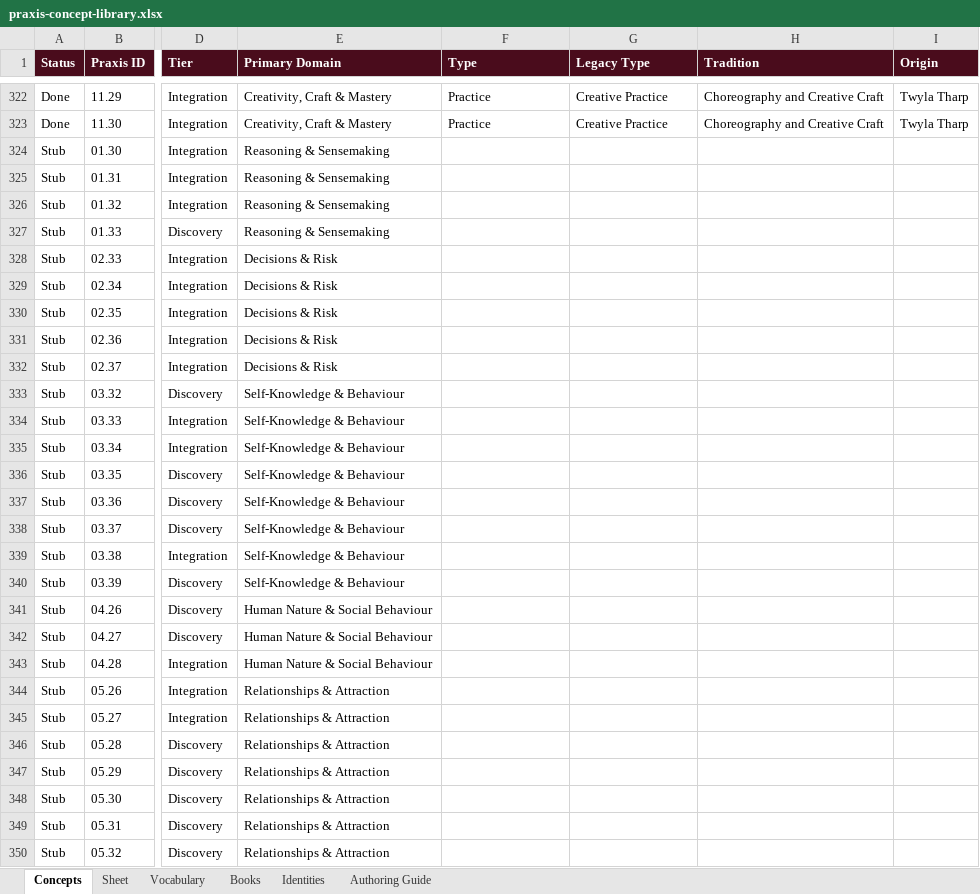
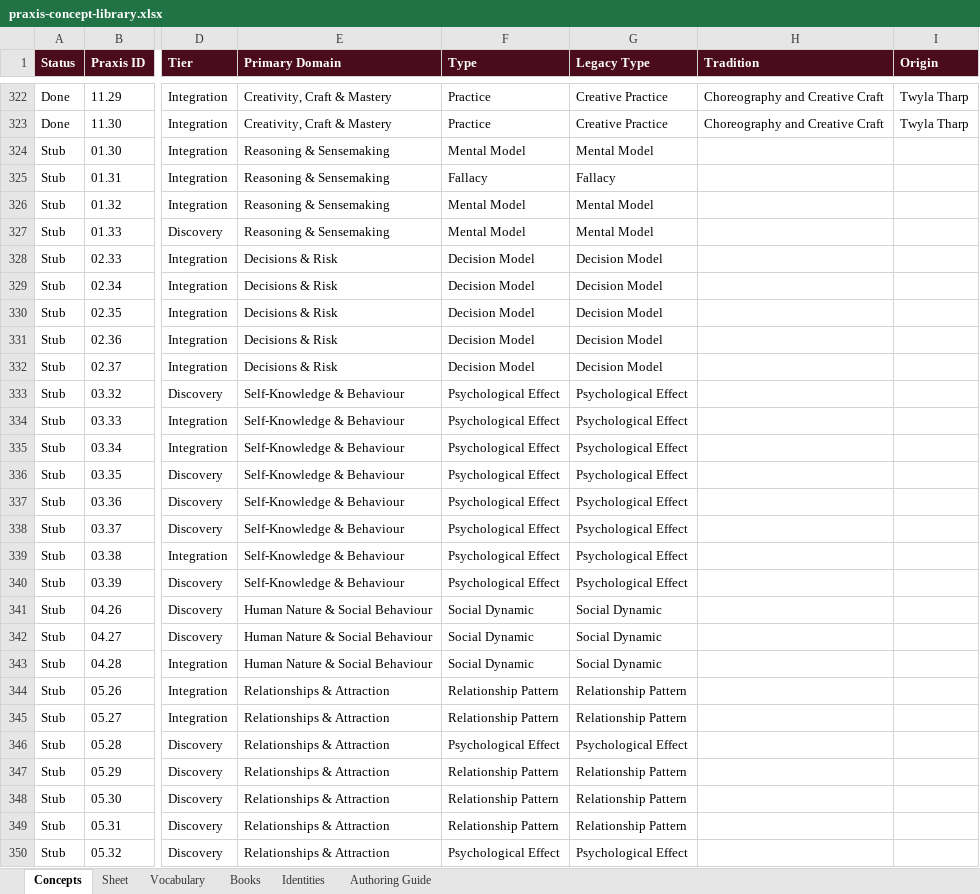
Before and after one commit to AuthoraAcquisition/PraxisNow, an Excel workbook: content/praxis-concept-library.xlsx, sheet Concepts, drawn as a sheet; only a part is shown, gaps mark what is left out; values as stored, in another font and other column widths than the file's, no borders; charts and pictures not drawn; the diff covers the shown part only; the diff names each change by its address in the sheet, - before the commit and + after, or states it on an @@ line.

```diff
--- a/content/praxis-concept-library.xlsx (sheet Concepts)
+++ b/content/praxis-concept-library.xlsx (sheet Concepts)
-F324 (Type): (empty)
+F324 (Type): Mental Model
-G324 (Legacy Type): (empty)
+G324 (Legacy Type): Mental Model
-F325 (Type): (empty)
+F325 (Type): Fallacy
-G325 (Legacy Type): (empty)
+G325 (Legacy Type): Fallacy
-F326:F327 (Type): (empty)
+F326:F327 (Type): Mental Model
-G326:G327 (Legacy Type): (empty)
+G326:G327 (Legacy Type): Mental Model
-F328:F332 (Type): (empty)
+F328:F332 (Type): Decision Model
-G328:G332 (Legacy Type): (empty)
+G328:G332 (Legacy Type): Decision Model
-F333:F340 (Type): (empty)
+F333:F340 (Type): Psychological Effect
-G333:G340 (Legacy Type): (empty)
+G333:G340 (Legacy Type): Psychological Effect
-F341:F343 (Type): (empty)
+F341:F343 (Type): Social Dynamic
-G341:G343 (Legacy Type): (empty)
+G341:G343 (Legacy Type): Social Dynamic
-F344:F345 (Type): (empty)
+F344:F345 (Type): Relationship Pattern
-G344:G345 (Legacy Type): (empty)
+G344:G345 (Legacy Type): Relationship Pattern
-F346 (Type): (empty)
+F346 (Type): Psychological Effect
-G346 (Legacy Type): (empty)
+G346 (Legacy Type): Psychological Effect
-F347:F349 (Type): (empty)
+F347:F349 (Type): Relationship Pattern
-G347:G349 (Legacy Type): (empty)
+G347:G349 (Legacy Type): Relationship Pattern
-F350 (Type): (empty)
+F350 (Type): Psychological Effect
-G350 (Legacy Type): (empty)
+G350 (Legacy Type): Psychological Effect
```
Also changed, not shown: 60 edited cells elsewhere in this sheet, sheet Books, sheet Identities, sheet Authoring Guide, charts or pictures, 2 other files.
